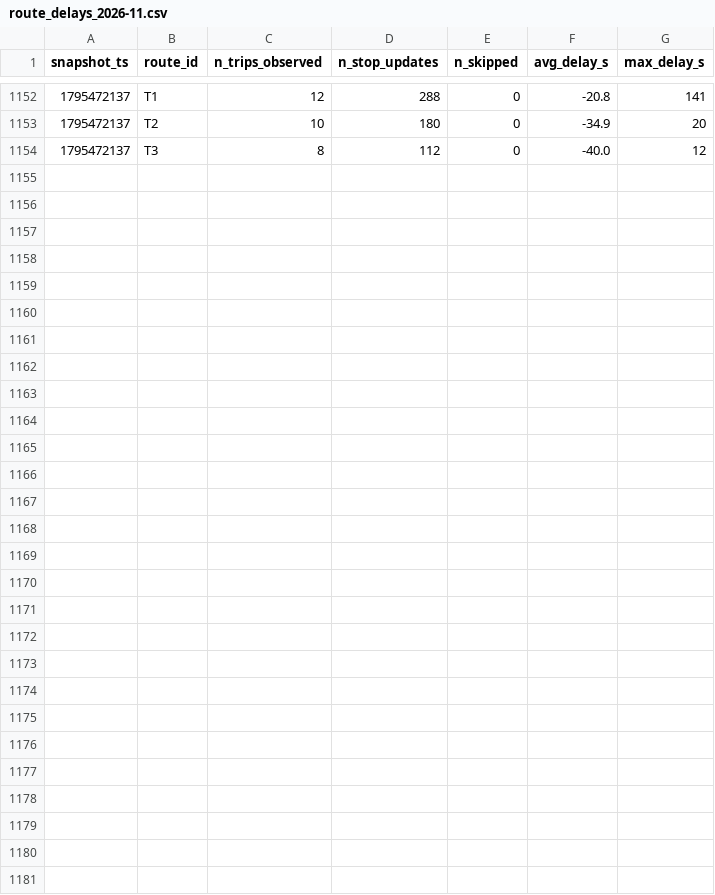
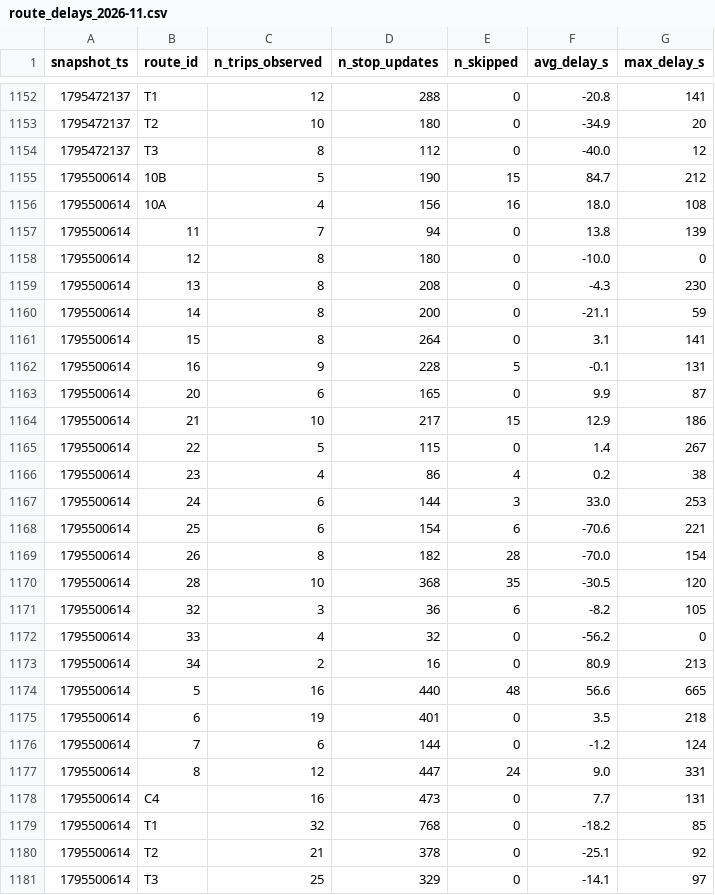
Before and after one commit to mohamedazizbhs/smart-mobility-lemans, a CSV file: data/history/route_delays_2026-11.csv, drawn as a sheet; only a part is shown, gaps mark what is left out.

```diff
--- a/data/history/route_delays_2026-11.csv
+++ b/data/history/route_delays_2026-11.csv
@@ -1154 +1154,28 @@ snapshot_ts,route_id,n_trips_observed,n_stop_updates,n_skipped,avg_delay_s,max_d
 1795472137,T3,8,112,0,-40.0,12
+1795500614,10B,5,190,15,84.7,212
+1795500614,10A,4,156,16,18.0,108
+1795500614,11,7,94,0,13.8,139
+1795500614,12,8,180,0,-10.0,0
+1795500614,13,8,208,0,-4.3,230
+1795500614,14,8,200,0,-21.1,59
+1795500614,15,8,264,0,3.1,141
+1795500614,16,9,228,5,-0.1,131
+1795500614,20,6,165,0,9.9,87
+1795500614,21,10,217,15,12.9,186
+1795500614,22,5,115,0,1.4,267
+1795500614,23,4,86,4,0.2,38
+1795500614,24,6,144,3,33.0,253
+1795500614,25,6,154,6,-70.6,221
+1795500614,26,8,182,28,-70.0,154
+1795500614,28,10,368,35,-30.5,120
+1795500614,32,3,36,6,-8.2,105
+1795500614,33,4,32,0,-56.2,0
+1795500614,34,2,16,0,80.9,213
+1795500614,5,16,440,48,56.6,665
+1795500614,6,19,401,0,3.5,218
+1795500614,7,6,144,0,-1.2,124
+1795500614,8,12,447,24,9.0,331
+1795500614,C4,16,473,0,7.7,131
+1795500614,T1,32,768,0,-18.2,85
+1795500614,T2,21,378,0,-25.1,92
+1795500614,T3,25,329,0,-14.1,97
```
Also changed, not shown: 1 other file.
